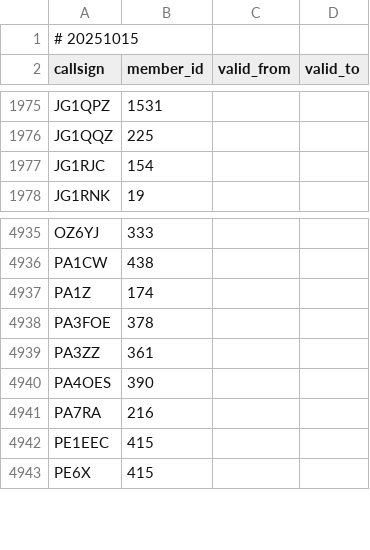
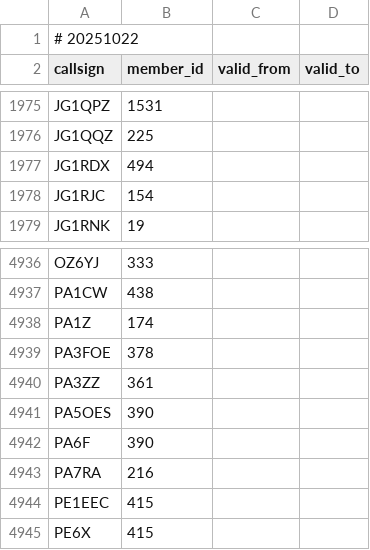
Before and after one commit to foldynl/hamradio-membeship-lists, a CSV file: lists/a1club.csv, drawn as a sheet; only a part is shown, gaps mark what is left out.

```diff
--- a/lists/a1club.csv
+++ b/lists/a1club.csv
@@ -1,2 +1,2 @@
-# 20251015
+# 20251022
 callsign,member_id,valid_from,valid_to
@@ -1976,2 +1976,3 @@ JG1QPZ,1531,,
 JG1QQZ,225,,
+JG1RDX,494,,
 JG1RJC,154,,
@@ -4939,3 +4940,4 @@ PA3FOE,378,,
 PA3ZZ,361,,
-PA4OES,390,,
+PA5OES,390,,
+PA6F,390,,
 PA7RA,216,,
```
Also changed, not shown: lists/cwops.csv, lists/fists.csv, 15 other files.
